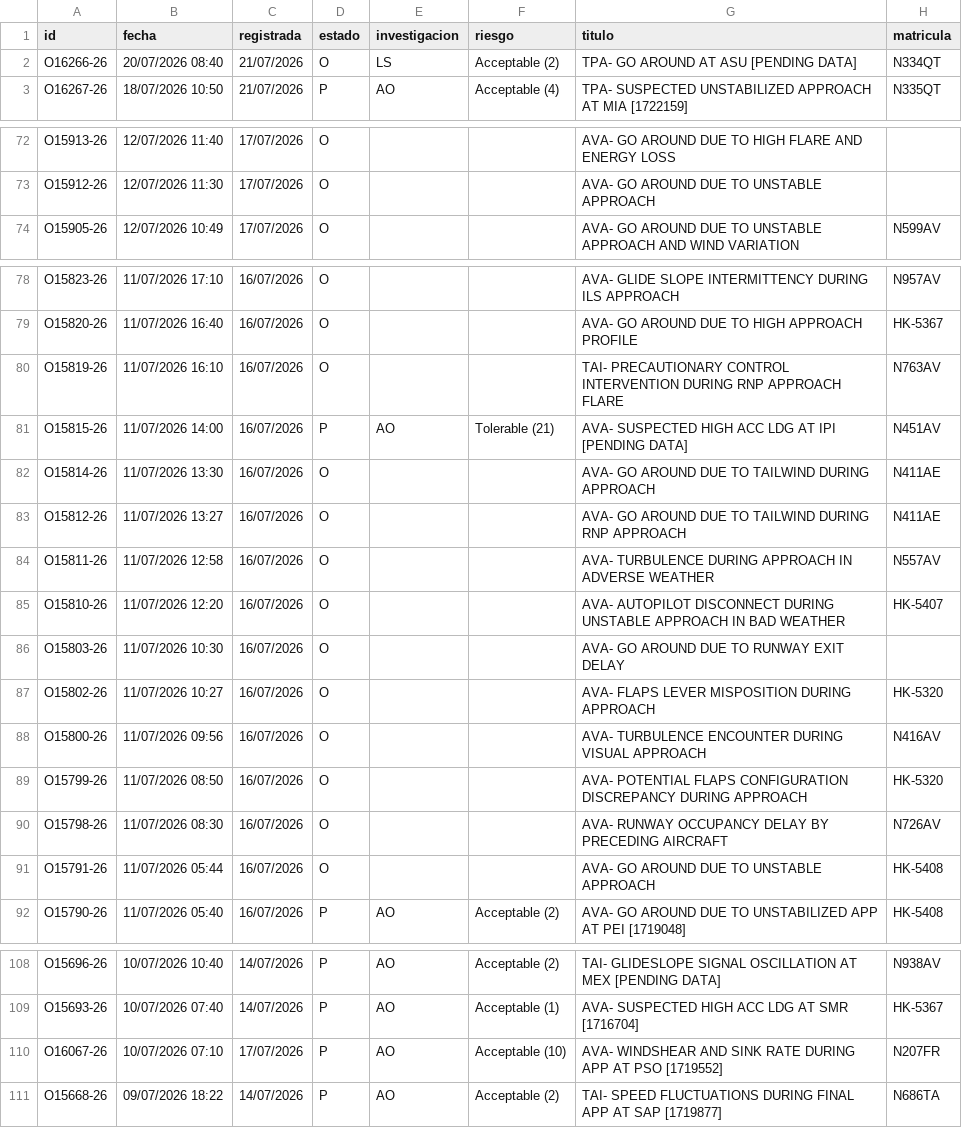
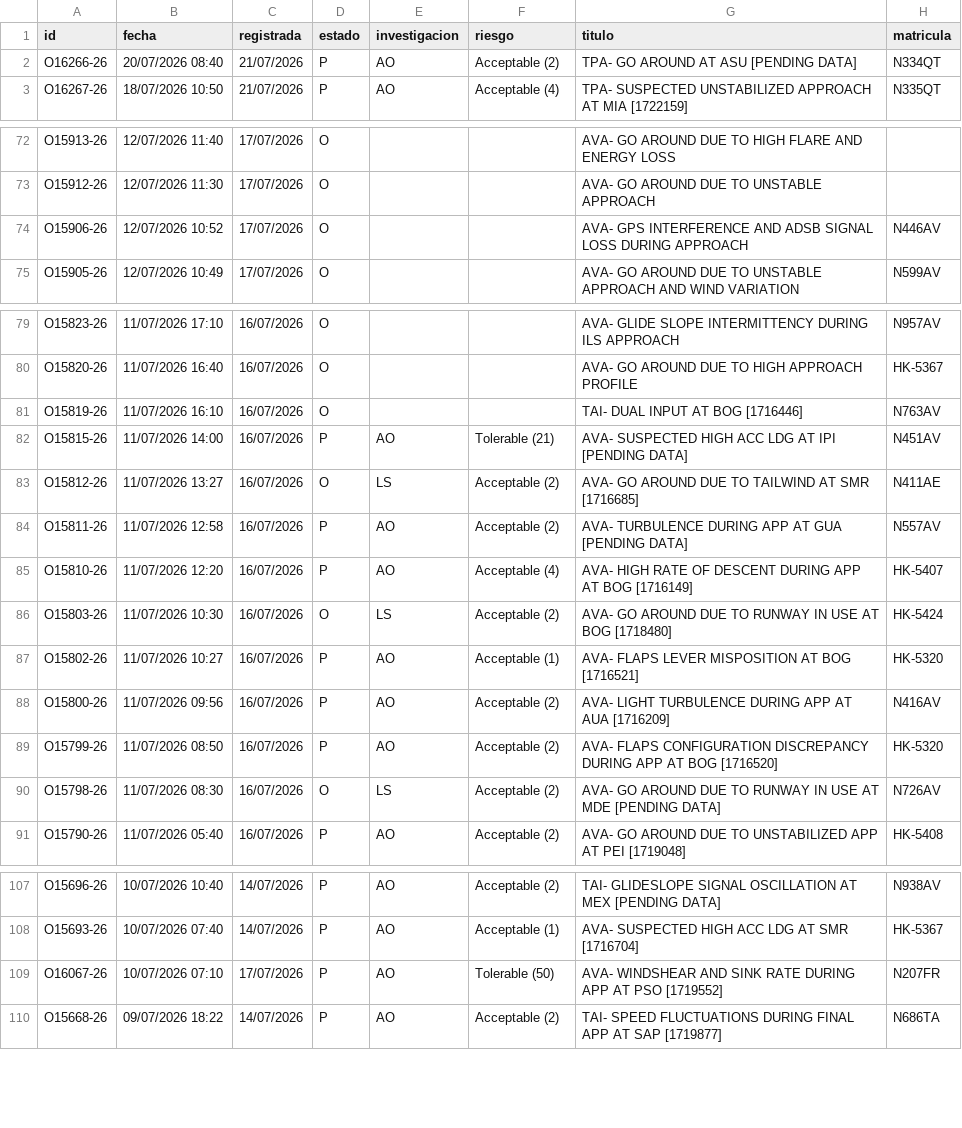
Before and after one commit to luibernip/aqd-72bb9e5fcc08, a CSV file: bitacora_real.csv, drawn as a sheet; only a part is shown, gaps mark what is left out.

```diff
--- a/bitacora_real.csv
+++ b/bitacora_real.csv
@@ -1,3 +1,3 @@
 id;fecha;registrada;estado;investigacion;riesgo;titulo;matricula
-O16266-26;20/07/2026 08:40;21/07/2026;O;LS;Acceptable (2);TPA- GO AROUND AT ASU [PENDING DATA];N334QT
+O16266-26;20/07/2026 08:40;21/07/2026;P;AO;Acceptable (2);TPA- GO AROUND AT ASU [PENDING DATA];N334QT
 O16267-26;18/07/2026 10:50;21/07/2026;P;AO;Acceptable (4);TPA- SUSPECTED UNSTABILIZED APPROACH AT MIA [1722159];N335QT
@@ -73,2 +73,3 @@ O15913-26;12/07/2026 11:40;17/07/2026;O;;;AVA- GO AROUND DUE TO HIGH FLARE AND E
 O15912-26;12/07/2026 11:30;17/07/2026;O;;;AVA- GO AROUND DUE TO UNSTABLE APPROACH;
+O15906-26;12/07/2026 10:52;17/07/2026;O;;;AVA- GPS INTERFERENCE AND ADSB SIGNAL LOSS DURING APPROACH;N446AV
 O15905-26;12/07/2026 10:49;17/07/2026;O;;;AVA- GO AROUND DUE TO UNSTABLE APPROACH AND WIND VARIATION;N599AV
@@ -79,14 +80,12 @@ O15823-26;11/07/2026 17:10;16/07/2026;O;;;AVA- GLIDE SLOPE INTERMITTENCY DURING
 O15820-26;11/07/2026 16:40;16/07/2026;O;;;AVA- GO AROUND DUE TO HIGH APPROACH PROFILE;HK-5367
-O15819-26;11/07/2026 16:10;16/07/2026;O;;;TAI- PRECAUTIONARY CONTROL INTERVENTION DURING RNP APPROACH FLARE;N763AV
+O15819-26;11/07/2026 16:10;16/07/2026;O;;;TAI- DUAL INPUT AT BOG [1716446];N763AV
 O15815-26;11/07/2026 14:00;16/07/2026;P;AO;Tolerable (21);AVA- SUSPECTED HIGH ACC LDG AT IPI [PENDING DATA];N451AV
-O15814-26;11/07/2026 13:30;16/07/2026;O;;;AVA- GO AROUND DUE TO TAILWIND DURING APPROACH;N411AE
-O15812-26;11/07/2026 13:27;16/07/2026;O;;;AVA- GO AROUND DUE TO TAILWIND DURING RNP APPROACH;N411AE
-O15811-26;11/07/2026 12:58;16/07/2026;O;;;AVA- TURBULENCE DURING APPROACH IN ADVERSE WEATHER;N557AV
-O15810-26;11/07/2026 12:20;16/07/2026;O;;;AVA- AUTOPILOT DISCONNECT DURING UNSTABLE APPROACH IN BAD WEATHER;HK-5407
-O15803-26;11/07/2026 10:30;16/07/2026;O;;;AVA- GO AROUND DUE TO RUNWAY EXIT DELAY;
-O15802-26;11/07/2026 10:27;16/07/2026;O;;;AVA- FLAPS LEVER MISPOSITION DURING APPROACH;HK-5320
-O15800-26;11/07/2026 09:56;16/07/2026;O;;;AVA- TURBULENCE ENCOUNTER DURING VISUAL APPROACH;N416AV
-O15799-26;11/07/2026 08:50;16/07/2026;O;;;AVA- POTENTIAL FLAPS CONFIGURATION DISCREPANCY DURING APPROACH;HK-5320
-O15798-26;11/07/2026 08:30;16/07/2026;O;;;AVA- RUNWAY OCCUPANCY DELAY BY PRECEDING AIRCRAFT;N726AV
-O15791-26;11/07/2026 05:44;16/07/2026;O;;;AVA- GO AROUND DUE TO UNSTABLE APPROACH;HK-5408
+O15812-26;11/07/2026 13:27;16/07/2026;O;LS;Acceptable (2);AVA- GO AROUND DUE TO TAILWIND AT SMR [1716685];N411AE
+O15811-26;11/07/2026 12:58;16/07/2026;P;AO;Acceptable (2);AVA- TURBULENCE DURING APP AT GUA [PENDING DATA];N557AV
+O15810-26;11/07/2026 12:20;16/07/2026;P;AO;Acceptable (4);AVA- HIGH RATE OF DESCENT DURING APP AT BOG [1716149];HK-5407
+O15803-26;11/07/2026 10:30;16/07/2026;O;LS;Acceptable (2);AVA- GO AROUND DUE TO RUNWAY IN USE AT BOG [1718480];HK-5424
+O15802-26;11/07/2026 10:27;16/07/2026;P;AO;Acceptable (1);AVA- FLAPS LEVER MISPOSITION AT BOG [1716521];HK-5320
+O15800-26;11/07/2026 09:56;16/07/2026;P;AO;Acceptable (2);AVA- LIGHT TURBULENCE DURING APP AT AUA [1716209];N416AV
+O15799-26;11/07/2026 08:50;16/07/2026;P;AO;Acceptable (2);AVA- FLAPS CONFIGURATION DISCREPANCY DURING APP AT BOG [1716520];HK-5320
+O15798-26;11/07/2026 08:30;16/07/2026;O;LS;Acceptable (2);AVA- GO AROUND DUE TO RUNWAY IN USE AT MDE [PENDING DATA];N726AV
 O15790-26;11/07/2026 05:40;16/07/2026;P;AO;Acceptable (2);AVA- GO AROUND DUE TO UNSTABILIZED APP AT PEI [1719048];HK-5408
@@ -109,3 +108,3 @@ O15696-26;10/07/2026 10:40;14/07/2026;P;AO;Acceptable (2);TAI- GLIDESLOPE SIGNAL
 O15693-26;10/07/2026 07:40;14/07/2026;P;AO;Acceptable (1);AVA- SUSPECTED HIGH ACC LDG AT SMR [1716704];HK-5367
-O16067-26;10/07/2026 07:10;17/07/2026;P;AO;Acceptable (10);AVA- WINDSHEAR AND SINK RATE DURING APP AT PSO [1719552];N207FR
+O16067-26;10/07/2026 07:10;17/07/2026;P;AO;Tolerable (50);AVA- WINDSHEAR AND SINK RATE DURING APP AT PSO [1719552];N207FR
 O15668-26;09/07/2026 18:22;14/07/2026;P;AO;Acceptable (2);TAI- SPEED FLUCTUATIONS DURING FINAL APP AT SAP [1719877];N686TA
```
Also changed, not shown: bitacora_cbn.csv, bitacora_cbn_real.csv, 1 other file.
